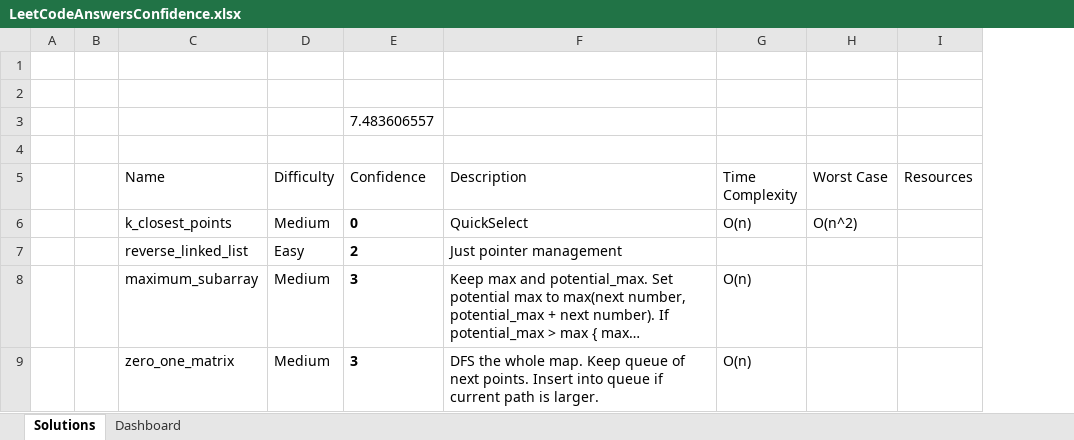
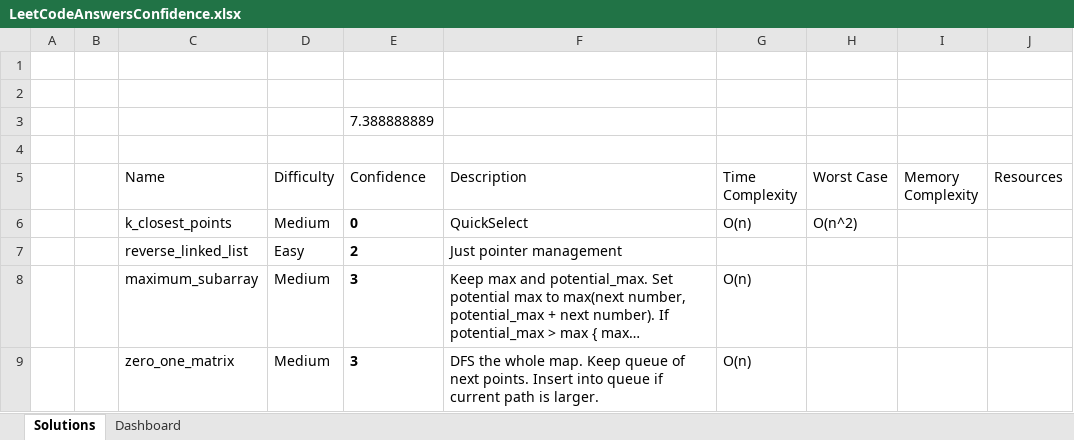
Before and after one commit to RyanRothweiler/Grind75, an Excel workbook: LeetCodeAnswersConfidence.xlsx, sheet Solutions, drawn as a sheet; only a part is shown; long unchanged cells end in …; values as stored, in another font and other column widths than the file's, no borders; conditional formats and table styles not drawn; the diff covers the shown part only; the diff names each change by its address in the sheet, - before the commit and + after, or states it on an @@ line.

```diff
--- a/LeetCodeAnswersConfidence.xlsx (sheet Solutions)
+++ b/LeetCodeAnswersConfidence.xlsx (sheet Solutions)
+column I (Memory Complexity), empty
-E3 (Confidence): 7.483606557
+E3 (Confidence): 7.388888889
```
Also changed, not shown: 2 added rows and 1 edited cell elsewhere in this sheet, 6 other files.
